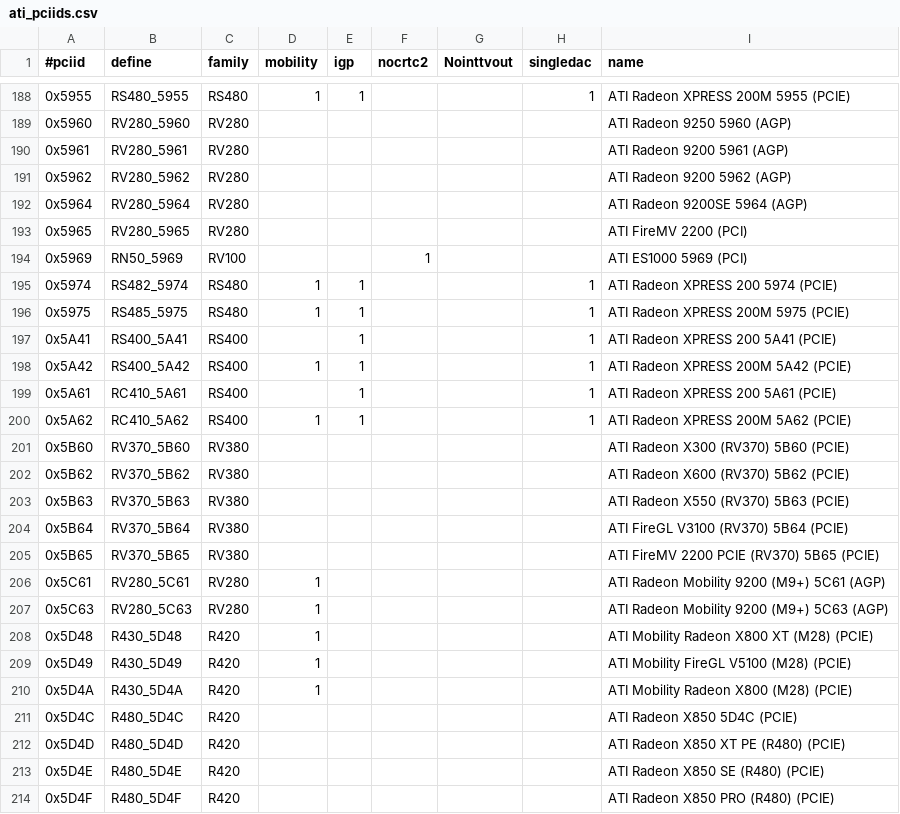
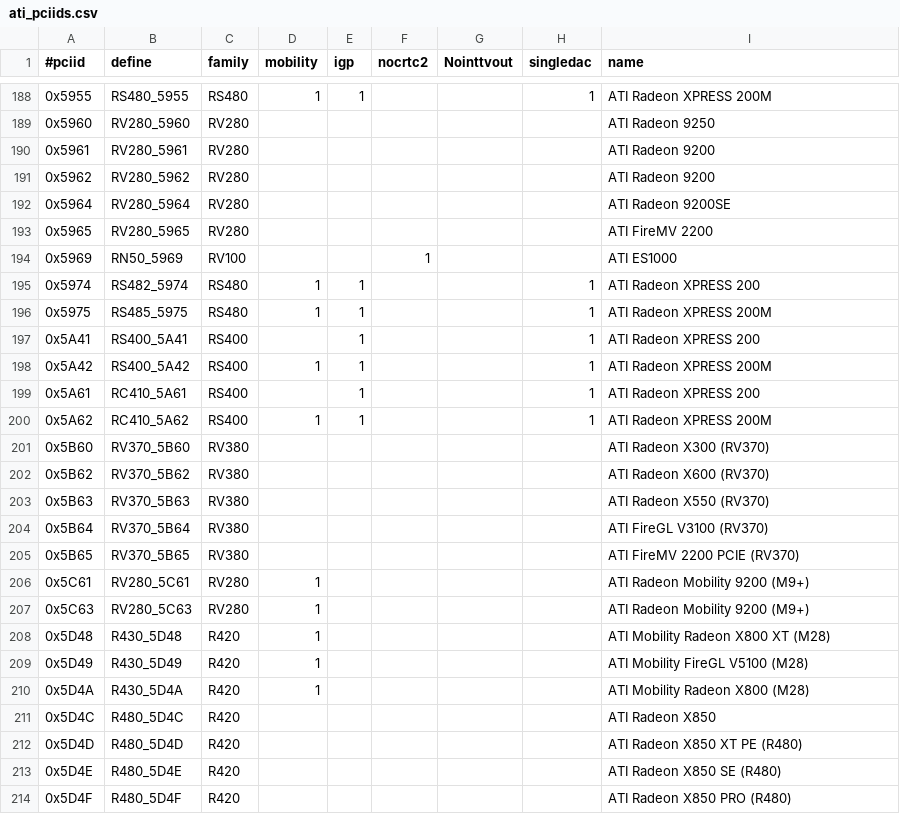
Before and after one commit to X11Libre/xf86-video-ati, a CSV file: src/pcidb/ati_pciids.csv, drawn as a sheet; only a part is shown, gaps mark what is left out; the diff covers the shown part only.

```diff
--- a/src/pcidb/ati_pciids.csv
+++ b/src/pcidb/ati_pciids.csv
@@ -188,27 +188,27 @@
-"0x5955","RS480_5955","RS480",1,1,,,1,"ATI Radeon XPRESS 200M 5955 (PCIE)"
-"0x5960","RV280_5960","RV280",,,,,,"ATI Radeon 9250 5960 (AGP)"
-"0x5961","RV280_5961","RV280",,,,,,"ATI Radeon 9200 5961 (AGP)"
-"0x5962","RV280_5962","RV280",,,,,,"ATI Radeon 9200 5962 (AGP)"
-"0x5964","RV280_5964","RV280",,,,,,"ATI Radeon 9200SE 5964 (AGP)"
-"0x5965","RV280_5965","RV280",,,,,,"ATI FireMV 2200 (PCI)"
-"0x5969","RN50_5969","RV100",,,1,,,"ATI ES1000 5969 (PCI)"
-"0x5974","RS482_5974","RS480",1,1,,,1,"ATI Radeon XPRESS 200 5974 (PCIE)"
-"0x5975","RS485_5975","RS480",1,1,,,1,"ATI Radeon XPRESS 200M 5975 (PCIE)"
-"0x5A41","RS400_5A41","RS400",,1,,,1,"ATI Radeon XPRESS 200 5A41 (PCIE)"
-"0x5A42","RS400_5A42","RS400",1,1,,,1,"ATI Radeon XPRESS 200M 5A42 (PCIE)"
-"0x5A61","RC410_5A61","RS400",,1,,,1,"ATI Radeon XPRESS 200 5A61 (PCIE)"
-"0x5A62","RC410_5A62","RS400",1,1,,,1,"ATI Radeon XPRESS 200M 5A62 (PCIE)"
-"0x5B60","RV370_5B60","RV380",,,,,,"ATI Radeon X300 (RV370) 5B60 (PCIE)"
-"0x5B62","RV370_5B62","RV380",,,,,,"ATI Radeon X600 (RV370) 5B62 (PCIE)"
-"0x5B63","RV370_5B63","RV380",,,,,,"ATI Radeon X550 (RV370) 5B63 (PCIE)"
-"0x5B64","RV370_5B64","RV380",,,,,,"ATI FireGL V3100 (RV370) 5B64 (PCIE)"
-"0x5B65","RV370_5B65","RV380",,,,,,"ATI FireMV 2200 PCIE (RV370) 5B65 (PCIE)"
-"0x5C61","RV280_5C61","RV280",1,,,,,"ATI Radeon Mobility 9200 (M9+) 5C61 (AGP)"
-"0x5C63","RV280_5C63","RV280",1,,,,,"ATI Radeon Mobility 9200 (M9+) 5C63 (AGP)"
-"0x5D48","R430_5D48","R420",1,,,,,"ATI Mobility Radeon X800 XT (M28) (PCIE)"
-"0x5D49","R430_5D49","R420",1,,,,,"ATI Mobility FireGL V5100 (M28) (PCIE)"
-"0x5D4A","R430_5D4A","R420",1,,,,,"ATI Mobility Radeon X800 (M28) (PCIE)"
-"0x5D4C","R480_5D4C","R420",,,,,,"ATI Radeon X850 5D4C (PCIE)"
-"0x5D4D","R480_5D4D","R420",,,,,,"ATI Radeon X850 XT PE (R480) (PCIE)"
-"0x5D4E","R480_5D4E","R420",,,,,,"ATI Radeon X850 SE (R480) (PCIE)"
-"0x5D4F","R480_5D4F","R420",,,,,,"ATI Radeon X850 PRO (R480) (PCIE)"
+"0x5955","RS480_5955","RS480",1,1,,,1,"ATI Radeon XPRESS 200M"
+"0x5960","RV280_5960","RV280",,,,,,"ATI Radeon 9250"
+"0x5961","RV280_5961","RV280",,,,,,"ATI Radeon 9200"
+"0x5962","RV280_5962","RV280",,,,,,"ATI Radeon 9200"
+"0x5964","RV280_5964","RV280",,,,,,"ATI Radeon 9200SE"
+"0x5965","RV280_5965","RV280",,,,,,"ATI FireMV 2200"
+"0x5969","RN50_5969","RV100",,,1,,,"ATI ES1000"
+"0x5974","RS482_5974","RS480",1,1,,,1,"ATI Radeon XPRESS 200"
+"0x5975","RS485_5975","RS480",1,1,,,1,"ATI Radeon XPRESS 200M"
+"0x5A41","RS400_5A41","RS400",,1,,,1,"ATI Radeon XPRESS 200"
+"0x5A42","RS400_5A42","RS400",1,1,,,1,"ATI Radeon XPRESS 200M"
+"0x5A61","RC410_5A61","RS400",,1,,,1,"ATI Radeon XPRESS 200"
+"0x5A62","RC410_5A62","RS400",1,1,,,1,"ATI Radeon XPRESS 200M"
+"0x5B60","RV370_5B60","RV380",,,,,,"ATI Radeon X300 (RV370)"
+"0x5B62","RV370_5B62","RV380",,,,,,"ATI Radeon X600 (RV370)"
+"0x5B63","RV370_5B63","RV380",,,,,,"ATI Radeon X550 (RV370)"
+"0x5B64","RV370_5B64","RV380",,,,,,"ATI FireGL V3100 (RV370)"
+"0x5B65","RV370_5B65","RV380",,,,,,"ATI FireMV 2200 PCIE (RV370)"
+"0x5C61","RV280_5C61","RV280",1,,,,,"ATI Radeon Mobility 9200 (M9+)"
+"0x5C63","RV280_5C63","RV280",1,,,,,"ATI Radeon Mobility 9200 (M9+)"
+"0x5D48","R430_5D48","R420",1,,,,,"ATI Mobility Radeon X800 XT (M28)"
+"0x5D49","R430_5D49","R420",1,,,,,"ATI Mobility FireGL V5100 (M28)"
+"0x5D4A","R430_5D4A","R420",1,,,,,"ATI Mobility Radeon X800 (M28)"
+"0x5D4C","R480_5D4C","R420",,,,,,"ATI Radeon X850"
+"0x5D4D","R480_5D4D","R420",,,,,,"ATI Radeon X850 XT PE (R480)"
+"0x5D4E","R480_5D4E","R420",,,,,,"ATI Radeon X850 SE (R480)"
+"0x5D4F","R480_5D4F","R420",,,,,,"ATI Radeon X850 PRO (R480)"
```
Also changed, not shown: 114 edited cells elsewhere in this file, 1 other file.
